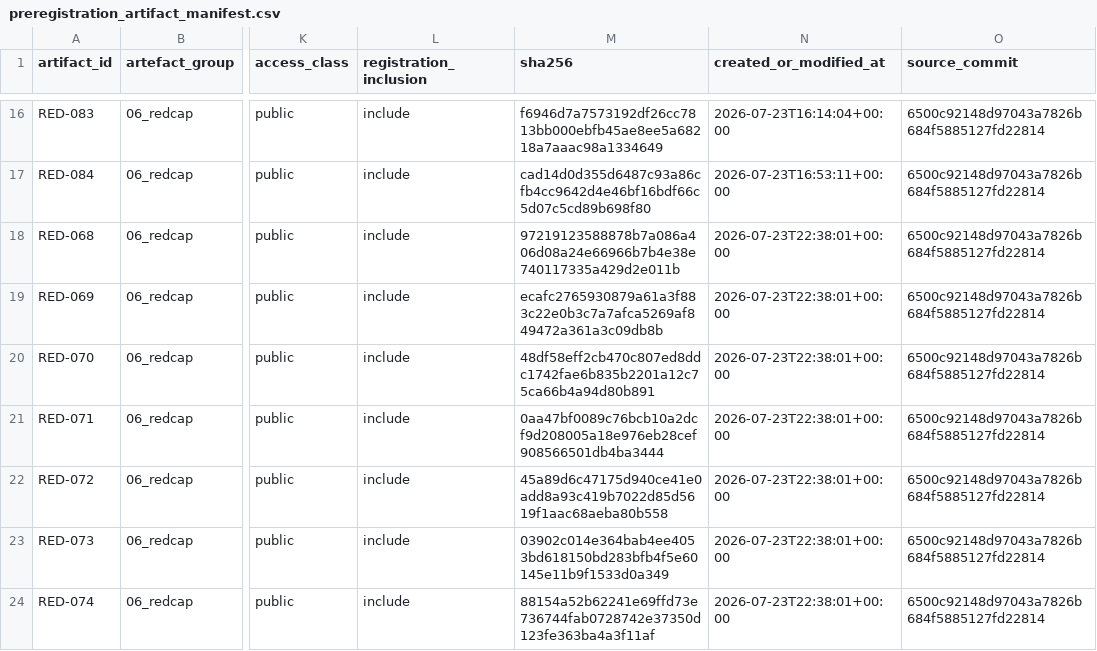
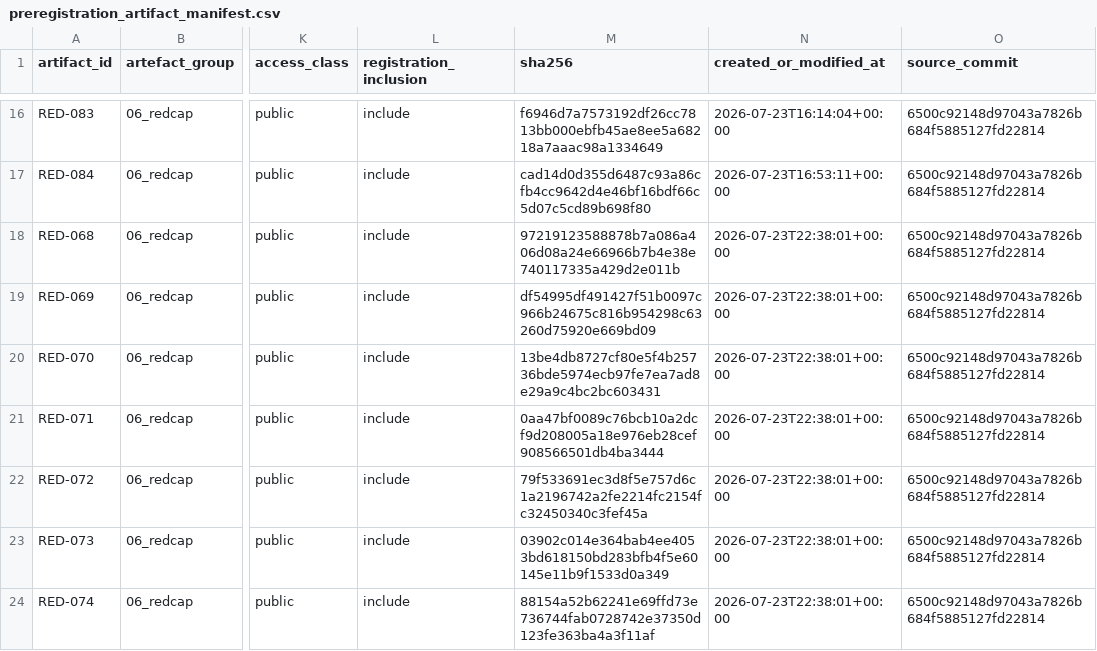
Before and after one commit to balintstewart77/ADR_DEA_project, a CSV file: preregistration/preregistration_artifact_manifest.csv, drawn as a sheet; only a part is shown, gaps mark what is left out; the diff covers the shown part only; the diff names each change by its address in the sheet, - before the commit and + after, or states it on an @@ line.

```diff
--- a/preregistration/preregistration_artifact_manifest.csv
+++ b/preregistration/preregistration_artifact_manifest.csv
-M19 (sha256): ecafc2765930879a61a3f883c22e0b3c7a7afca5269af849472a361a3c09db8b
+M19 (sha256): df54995df491427f51b0097c966b24675c816b954298c63260d75920e669bd09
-M20 (sha256): 48df58eff2cb470c807ed8ddc1742fae6b835b2201a12c75ca66b4a94d80b891
+M20 (sha256): 13be4db8727cf80e5f4b25736bde5974ecb97fe7ea7ad8e29a9c4bc2bc603431
-M22 (sha256): 45a89d6c47175d940ce41e0add8a93c419b7022d85d5619f1aac68aeba80b558
+M22 (sha256): 79f533691ec3d8f5e757d6c1a2196742a2fe2214fc2154fc32450340c3fef45a
```
Also changed, not shown: 6 edited cells elsewhere in this file, 2 other files.
